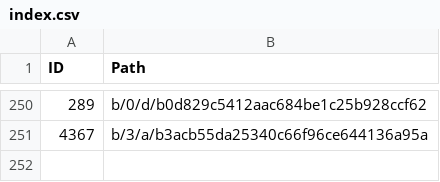
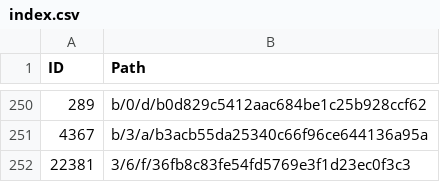
Before and after one commit to derockit/Project-Gutenberg, a CSV file: index.csv, drawn as a sheet; only a part is shown, gaps mark what is left out.

```diff
--- a/index.csv
+++ b/index.csv
@@ -251 +251,2 @@ ID,Path
 4367,b/3/a/b3acb55da25340c66f96ce644136a95a
+22381,3/6/f/36fb8c83fe54fd5769e3f1d23ec0f3c3
```
Also changed, not shown: 5 other files.
